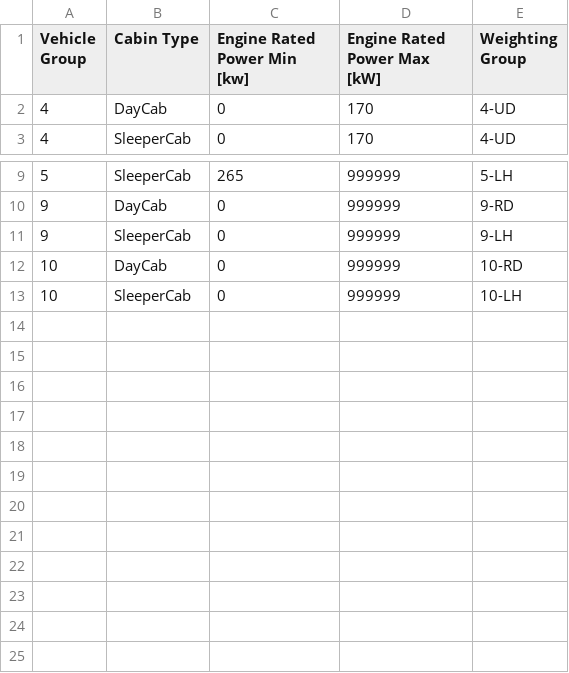
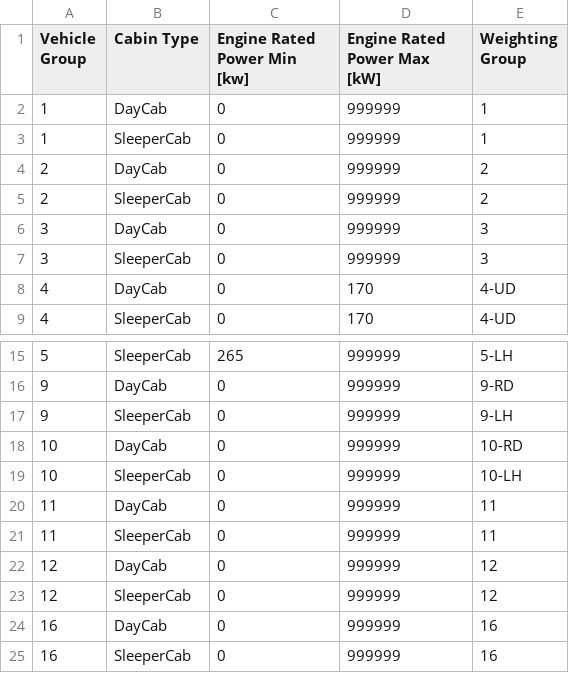
Before and after one commit to tanawadeatharva/BharatVECTO, a CSV file: VectoCore/VectoCore/Resources/Declaration/CO2Standards/WeightingGroups.csv, drawn as a sheet; only a part is shown, gaps mark what is left out; the diff names each change by its address in the sheet, - before the commit and + after, or states it on an @@ line.

Commit message:
Added missing WeightingGroups for the classes 1,2,3,11,12,16

```diff
--- a/VectoCore/VectoCore/Resources/Declaration/CO2Standards/WeightingGroups.csv
+++ b/VectoCore/VectoCore/Resources/Declaration/CO2Standards/WeightingGroups.csv
+row 2: 1 | DayCab | 0 | 999999 | 1
+row 3: 1 | SleeperCab | 0 | 999999 | 1
+row 4: 2 | DayCab | 0 | 999999 | 2
+row 5: 2 | SleeperCab | 0 | 999999 | 2
+row 6: 3 | DayCab | 0 | 999999 | 3
+row 7: 3 | SleeperCab | 0 | 999999 | 3
+row 20: 11 | DayCab | 0 | 999999 | 11
+row 21: 11 | SleeperCab | 0 | 999999 | 11
+row 22: 12 | DayCab | 0 | 999999 | 12
+row 23: 12 | SleeperCab | 0 | 999999 | 12
+row 24: 16 | DayCab | 0 | 999999 | 16
+row 25: 16 | SleeperCab | 0 | 999999 | 16
```
